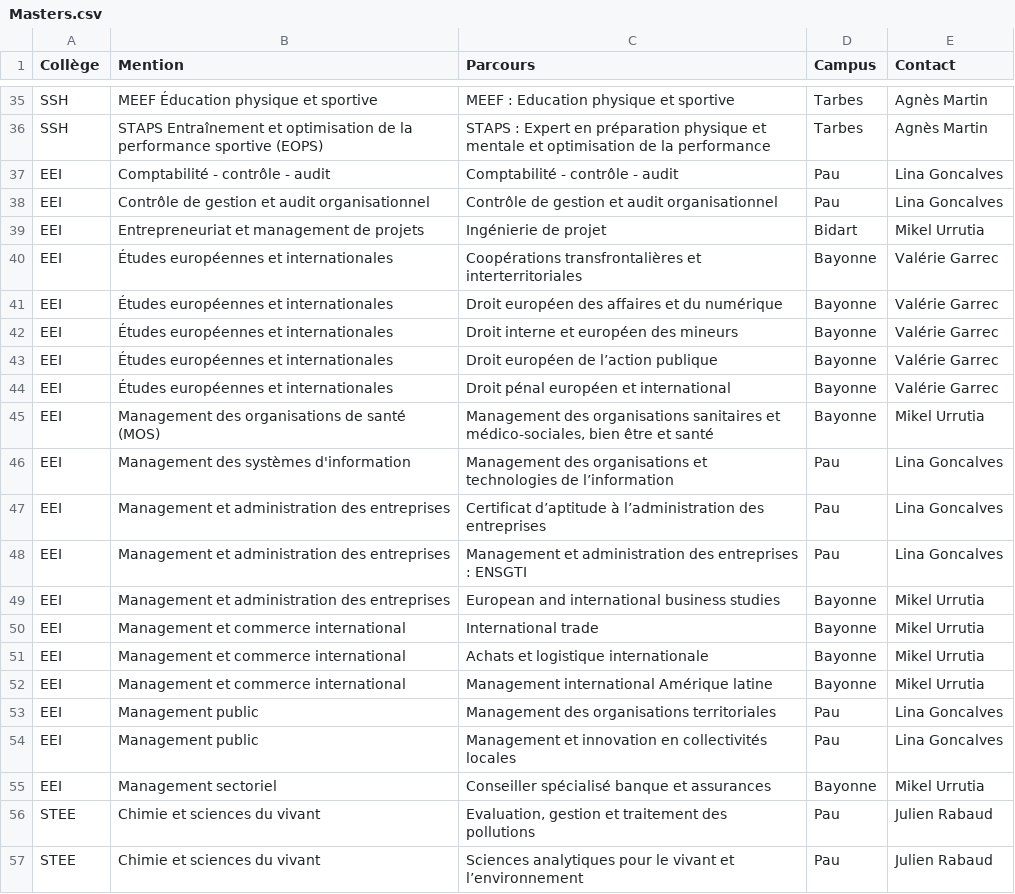
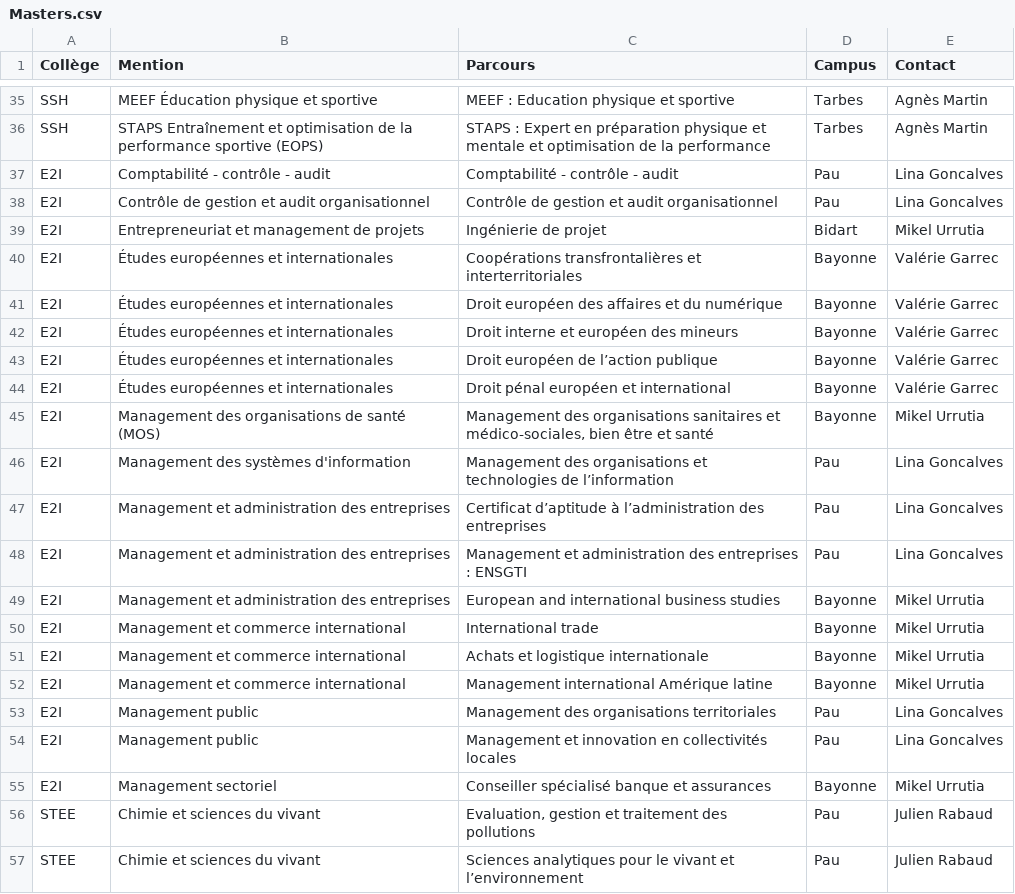
Before and after one commit to ujubib/Quarto_Documentation-CIME-OmekaS, a CSV file: QuartoDocCIME/_site/Masters.csv, drawn as a sheet; only a part is shown, gaps mark what is left out; the diff names each change by its address in the sheet, - before the commit and + after, or states it on an @@ line.

```diff
--- a/QuartoDocCIME/_site/Masters.csv
+++ b/QuartoDocCIME/_site/Masters.csv
-A37:A55 (Collège): EEI
+A37:A55 (Collège): E2I
```
Also changed, not shown: 30 other files.
